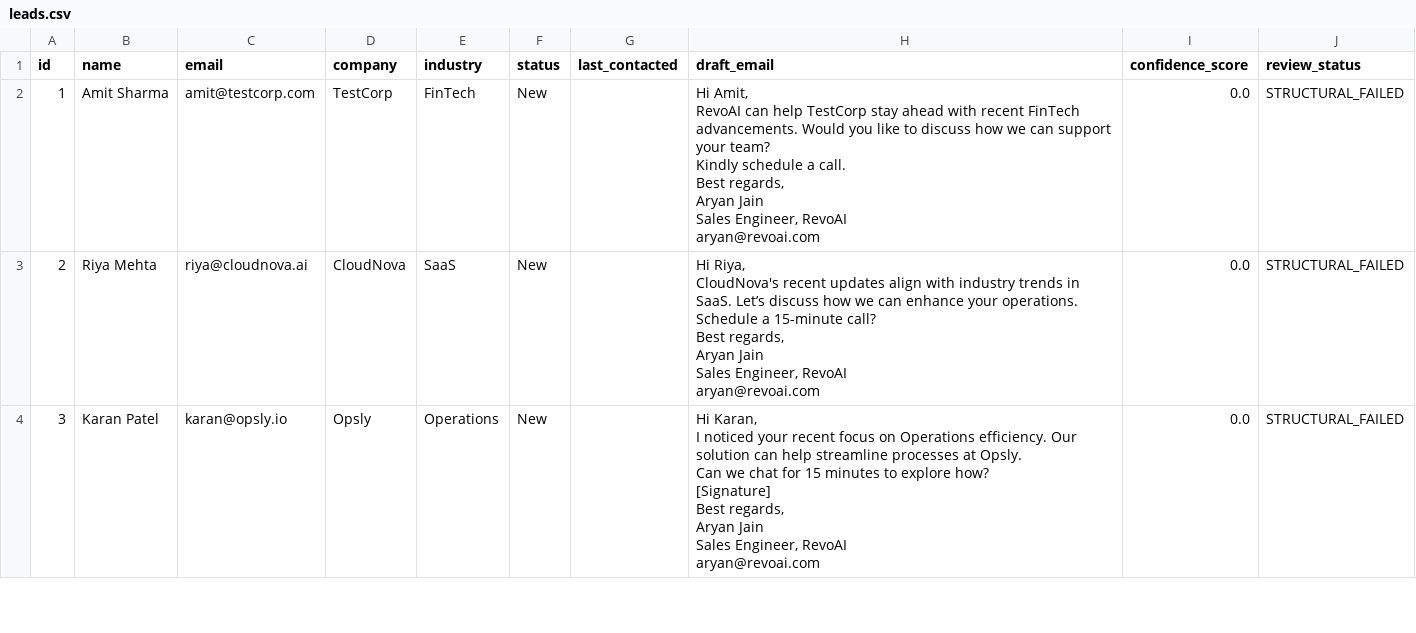
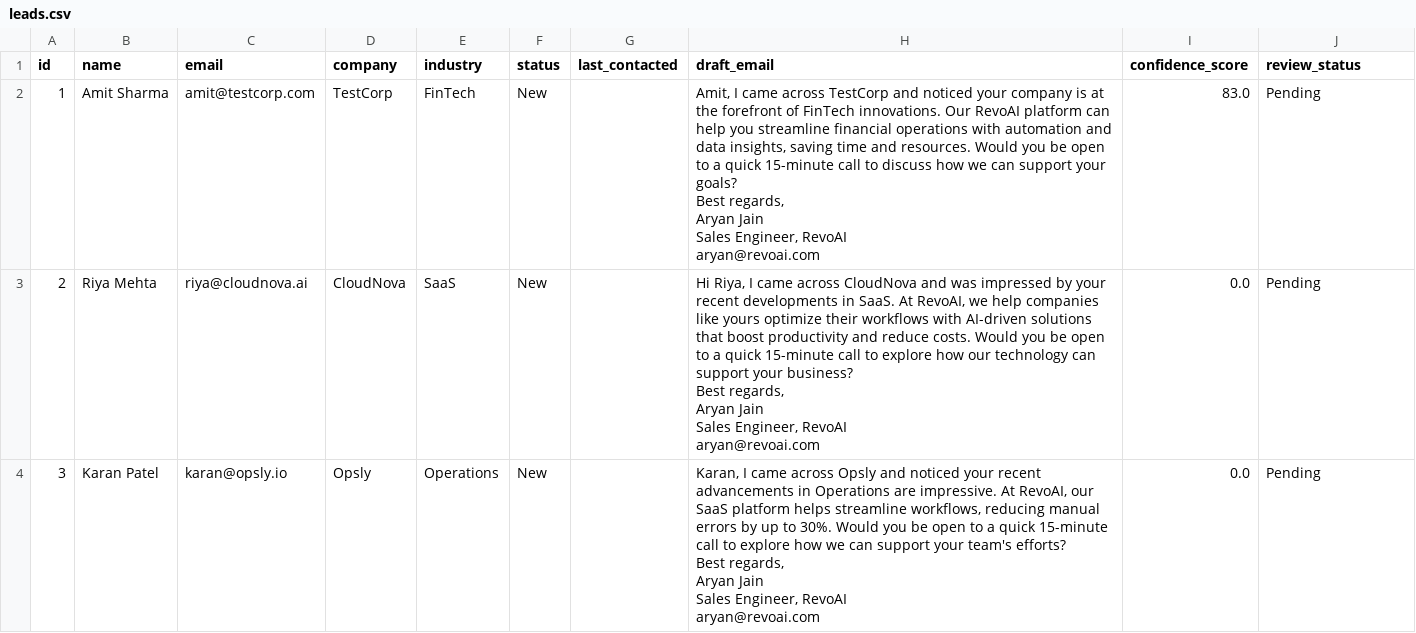
Before and after one commit to ARYAN-JAIN0/RIVO, a CSV file: db/leads.csv, drawn as a sheet; only a part is shown; the diff covers the shown part only.

```diff
--- a/db/leads.csv
+++ b/db/leads.csv
@@ -1,36 +1,22 @@
 id,name,email,company,industry,status,last_contacted,draft_email,confidence_score,review_status
-1,Amit Sharma,amit@testcorp.com,TestCorp,FinTech,New,,"Hi Amit,
-
-RevoAI can help TestCorp stay ahead with recent FinTech advancements. Would you like to discuss how we can support your team?
-
-Kindly schedule a call.
-
-Best regards,
-Aryan Jain
-Sales Engineer, RevoAI
-aryan@revoai.com
-",0.0,STRUCTURAL_FAILED
-2,Riya Mehta,riya@cloudnova.ai,CloudNova,SaaS,New,,"Hi Riya,
-
-CloudNova's recent updates align with industry trends in SaaS. Let’s discuss how we can enhance your operations.
-
-Schedule a 15-minute call?
-
-Best regards,
-Aryan Jain
-Sales Engineer, RevoAI
-aryan@revoai.com
-",0.0,STRUCTURAL_FAILED
-3,Karan Patel,karan@opsly.io,Opsly,Operations,New,,"Hi Karan,
-
-I noticed your recent focus on Operations efficiency. Our solution can help streamline processes at Opsly.
-
-Can we chat for 15 minutes to explore how?
-
-[Signature]
-
-Best regards,
-Aryan Jain
-Sales Engineer, RevoAI
-aryan@revoai.com
-",0.0,STRUCTURAL_FAILED
+1,Amit Sharma,amit@testcorp.com,TestCorp,FinTech,New,,"Amit, I came across TestCorp and noticed your company is at the forefront of FinTech innovations. Our RevoAI platform can help you streamline financial operations with automation and data insights, saving time and resources. Would you be open to a quick 15-minute call to discuss how we can support your goals?
+
+Best regards,
+Aryan Jain
+Sales Engineer, RevoAI
+aryan@revoai.com
+",83.0,Pending
+2,Riya Mehta,riya@cloudnova.ai,CloudNova,SaaS,New,,"Hi Riya, I came across CloudNova and was impressed by your recent developments in SaaS. At RevoAI, we help companies like yours optimize their workflows with AI-driven solutions that boost productivity and reduce costs. Would you be open to a quick 15-minute call to explore how our technology can support your business?
+
+Best regards,
+Aryan Jain
+Sales Engineer, RevoAI
+aryan@revoai.com
+",0.0,Pending
+3,Karan Patel,karan@opsly.io,Opsly,Operations,New,,"Karan, I came across Opsly and noticed your recent advancements in Operations are impressive. At RevoAI, our SaaS platform helps streamline workflows, reducing manual errors by up to 30%. Would you be open to a quick 15-minute call to explore how we can support your team's efforts?
+
+Best regards,
+Aryan Jain
+Sales Engineer, RevoAI
+aryan@revoai.com
+",0.0,Pending
```
Also changed, not shown: 6 edited cells elsewhere in this file, 3 other files.
